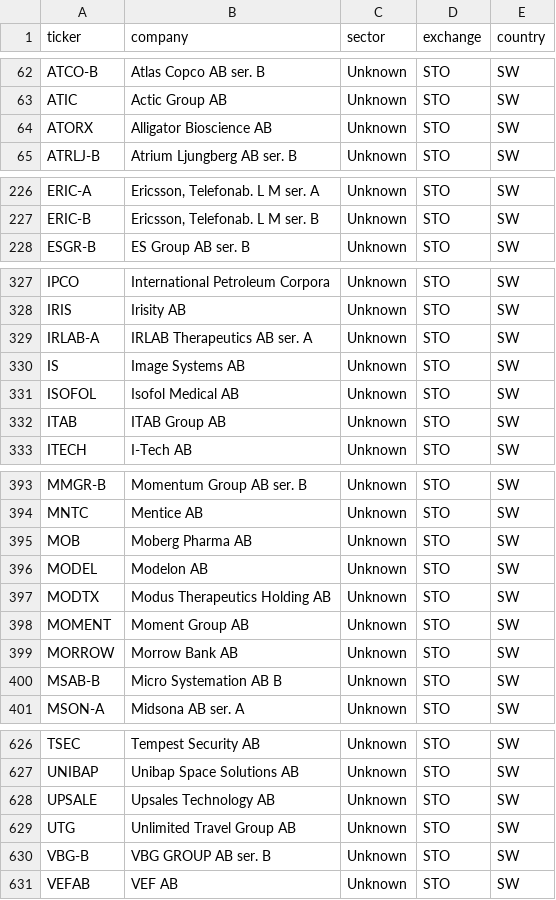
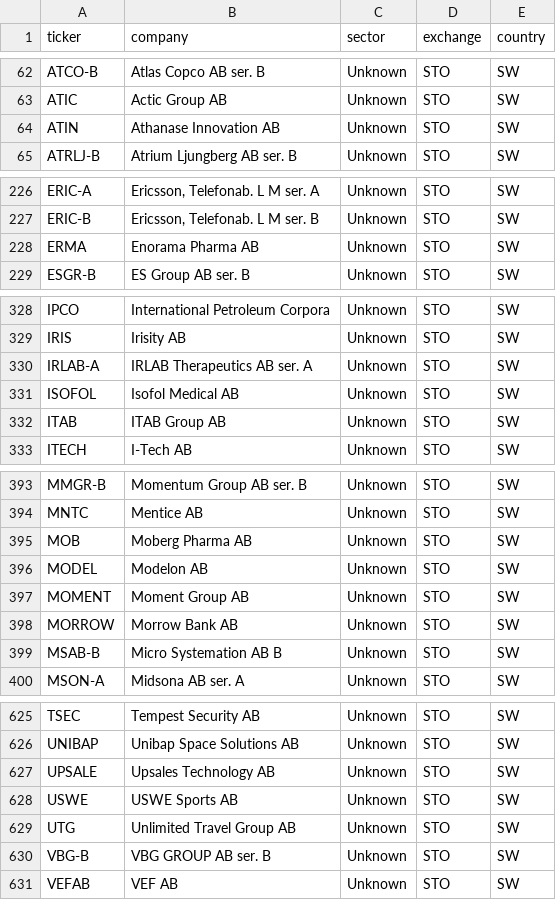
Before and after one commit to hiqporoid/Magicformula-suomi, a CSV file: python_pipeline/data/stockholm_main_market_universe.csv, drawn as a sheet; only a part is shown, gaps mark what is left out.

```diff
--- a/python_pipeline/data/stockholm_main_market_universe.csv
+++ b/python_pipeline/data/stockholm_main_market_universe.csv
@@ -63,3 +63,3 @@ ATCO-B,Atlas Copco AB ser. B,Unknown,STO,SW
 ATIC,Actic Group AB,Unknown,STO,SW
-ATORX,Alligator Bioscience AB,Unknown,STO,SW
+ATIN,Athanase Innovation AB,Unknown,STO,SW
 ATRLJ-B,Atrium Ljungberg AB ser. B,Unknown,STO,SW
@@ -227,2 +227,3 @@ ERIC-A,"Ericsson, Telefonab. L M ser. A",Unknown,STO,SW
 ERIC-B,"Ericsson, Telefonab. L M ser. B",Unknown,STO,SW
+ERMA,Enorama Pharma AB,Unknown,STO,SW
 ESGR-B,ES Group AB ser. B,Unknown,STO,SW
@@ -329,3 +330,2 @@ IRIS,Irisity AB,Unknown,STO,SW
 IRLAB-A,IRLAB Therapeutics AB ser. A,Unknown,STO,SW
-IS,Image Systems AB,Unknown,STO,SW
 ISOFOL,Isofol Medical AB,Unknown,STO,SW
@@ -396,3 +396,2 @@ MOB,Moberg Pharma AB,Unknown,STO,SW
 MODEL,Modelon AB,Unknown,STO,SW
-MODTX,Modus Therapeutics Holding AB,Unknown,STO,SW
 MOMENT,Moment Group AB,Unknown,STO,SW
@@ -628,2 +627,3 @@ UNIBAP,Unibap Space Solutions AB,Unknown,STO,SW
 UPSALE,Upsales Technology AB,Unknown,STO,SW
+USWE,USWE Sports AB,Unknown,STO,SW
 UTG,Unlimited Travel Group AB,Unknown,STO,SW
```
Also changed, not shown: python_pipeline/data/financials.csv, python_pipeline/data/main_market_universe.csv, 1 other file.
